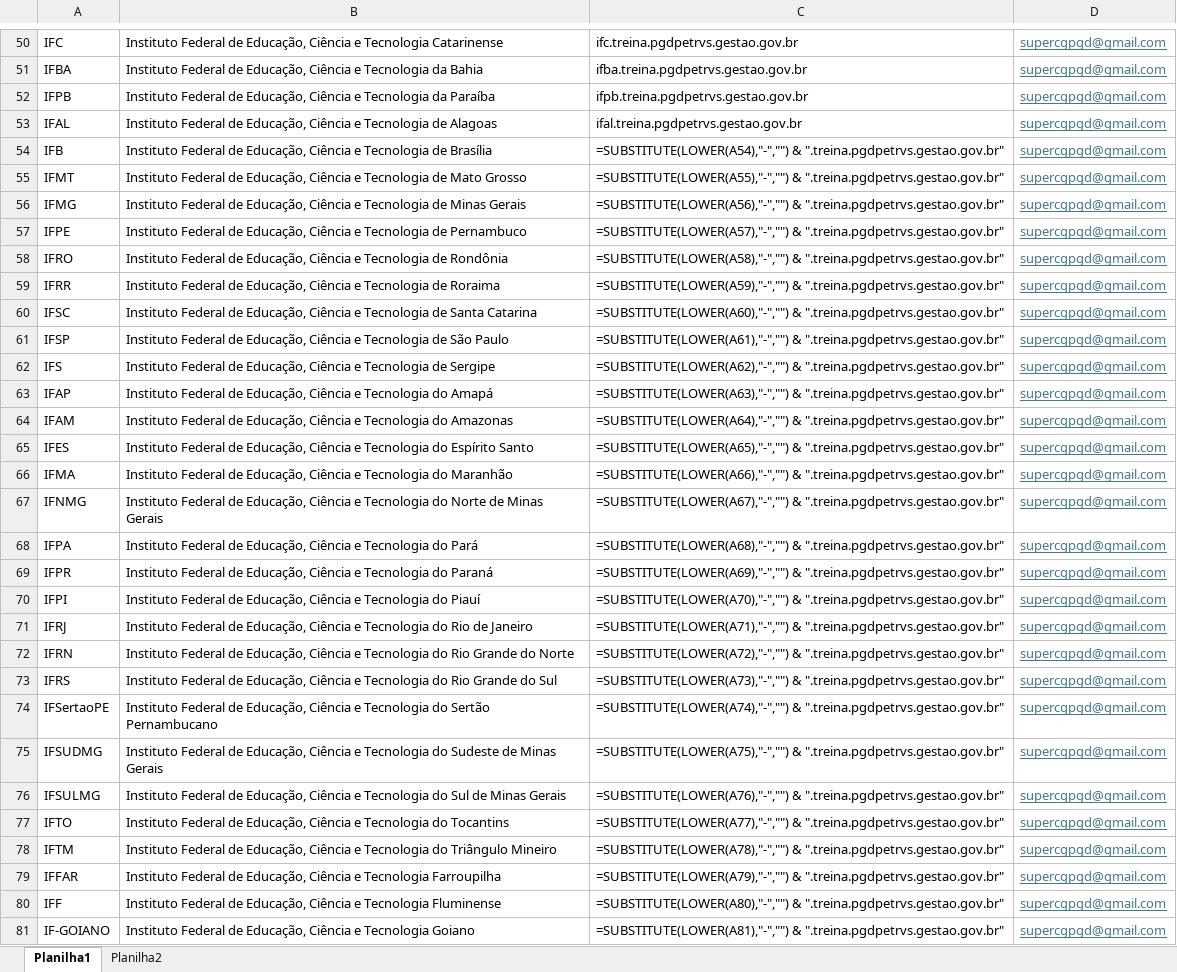
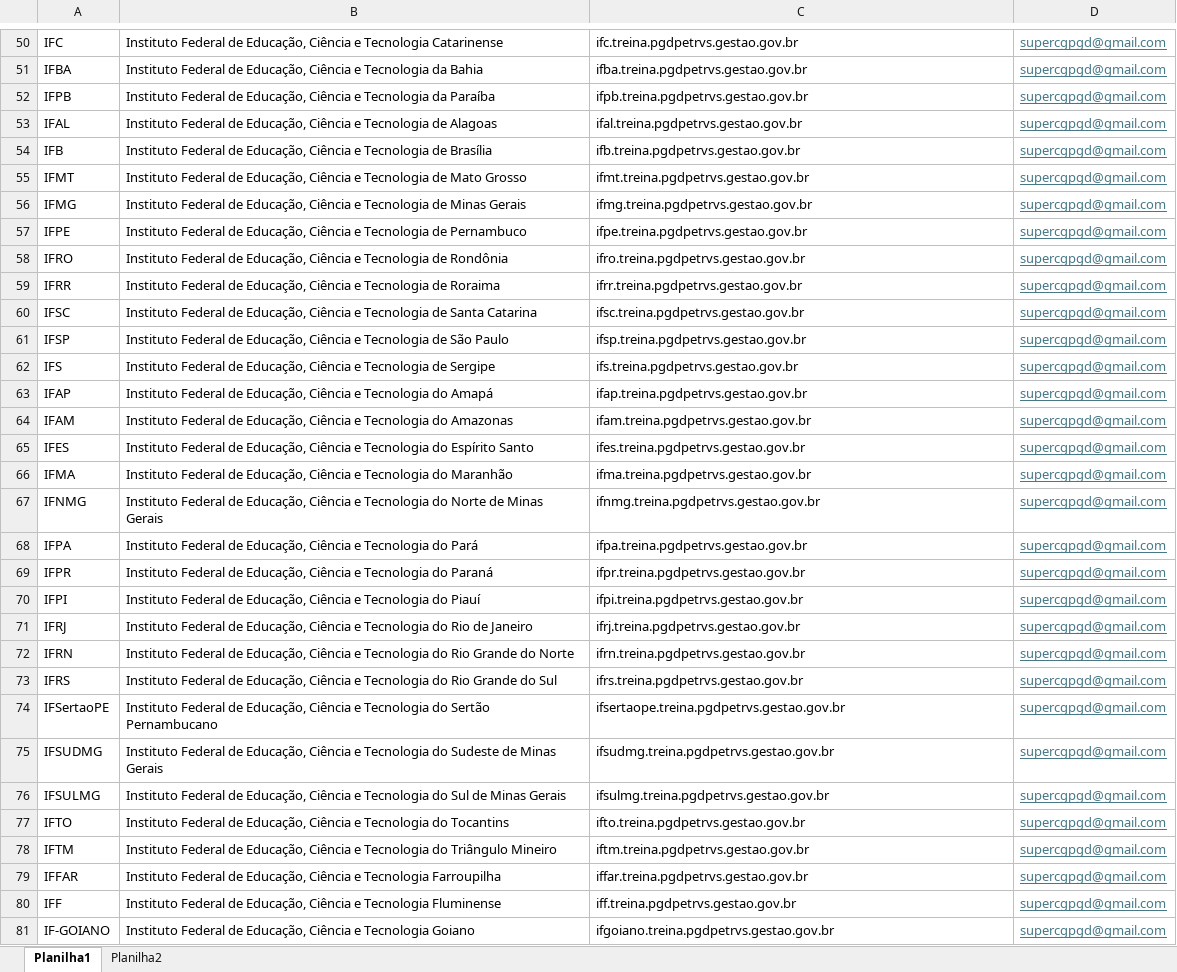
Before and after one commit to gestaogovbr/pgd-petrvs-publico, an Excel workbook: back-end/public/tenants.xlsx, sheet Planilha1, drawn as a sheet; only a part is shown, gaps mark what is left out; values as stored, in another font and other column widths than the file's, no borders; formulas are shown in place of their values; the diff covers the shown part only; the diff names each change by its address in the sheet, - before the commit and + after, or states it on an @@ line.

Commit message:
ajustes planilha

```diff
--- a/back-end/public/tenants.xlsx (sheet Planilha1)
+++ b/back-end/public/tenants.xlsx (sheet Planilha1)
-C54: =SUBSTITUTE(LOWER(A54),"-","") & ".treina.pgdpetrvs.gestao.gov.br"
+C54: ifb.treina.pgdpetrvs.gestao.gov.br
-C55: =SUBSTITUTE(LOWER(A55),"-","") & ".treina.pgdpetrvs.gestao.gov.br"
+C55: ifmt.treina.pgdpetrvs.gestao.gov.br
-C56: =SUBSTITUTE(LOWER(A56),"-","") & ".treina.pgdpetrvs.gestao.gov.br"
+C56: ifmg.treina.pgdpetrvs.gestao.gov.br
-C57: =SUBSTITUTE(LOWER(A57),"-","") & ".treina.pgdpetrvs.gestao.gov.br"
+C57: ifpe.treina.pgdpetrvs.gestao.gov.br
-C58: =SUBSTITUTE(LOWER(A58),"-","") & ".treina.pgdpetrvs.gestao.gov.br"
+C58: ifro.treina.pgdpetrvs.gestao.gov.br
-C59: =SUBSTITUTE(LOWER(A59),"-","") & ".treina.pgdpetrvs.gestao.gov.br"
+C59: ifrr.treina.pgdpetrvs.gestao.gov.br
-C60: =SUBSTITUTE(LOWER(A60),"-","") & ".treina.pgdpetrvs.gestao.gov.br"
+C60: ifsc.treina.pgdpetrvs.gestao.gov.br
-C61: =SUBSTITUTE(LOWER(A61),"-","") & ".treina.pgdpetrvs.gestao.gov.br"
+C61: ifsp.treina.pgdpetrvs.gestao.gov.br
-C62: =SUBSTITUTE(LOWER(A62),"-","") & ".treina.pgdpetrvs.gestao.gov.br"
+C62: ifs.treina.pgdpetrvs.gestao.gov.br
-C63: =SUBSTITUTE(LOWER(A63),"-","") & ".treina.pgdpetrvs.gestao.gov.br"
+C63: ifap.treina.pgdpetrvs.gestao.gov.br
-C64: =SUBSTITUTE(LOWER(A64),"-","") & ".treina.pgdpetrvs.gestao.gov.br"
+C64: ifam.treina.pgdpetrvs.gestao.gov.br
-C65: =SUBSTITUTE(LOWER(A65),"-","") & ".treina.pgdpetrvs.gestao.gov.br"
+C65: ifes.treina.pgdpetrvs.gestao.gov.br
-C66: =SUBSTITUTE(LOWER(A66),"-","") & ".treina.pgdpetrvs.gestao.gov.br"
+C66: ifma.treina.pgdpetrvs.gestao.gov.br
-C67: =SUBSTITUTE(LOWER(A67),"-","") & ".treina.pgdpetrvs.gestao.gov.br"
+C67: ifnmg.treina.pgdpetrvs.gestao.gov.br
-C68: =SUBSTITUTE(LOWER(A68),"-","") & ".treina.pgdpetrvs.gestao.gov.br"
+C68: ifpa.treina.pgdpetrvs.gestao.gov.br
-C69: =SUBSTITUTE(LOWER(A69),"-","") & ".treina.pgdpetrvs.gestao.gov.br"
+C69: ifpr.treina.pgdpetrvs.gestao.gov.br
-C70: =SUBSTITUTE(LOWER(A70),"-","") & ".treina.pgdpetrvs.gestao.gov.br"
+C70: ifpi.treina.pgdpetrvs.gestao.gov.br
-C71: =SUBSTITUTE(LOWER(A71),"-","") & ".treina.pgdpetrvs.gestao.gov.br"
+C71: ifrj.treina.pgdpetrvs.gestao.gov.br
-C72: =SUBSTITUTE(LOWER(A72),"-","") & ".treina.pgdpetrvs.gestao.gov.br"
+C72: ifrn.treina.pgdpetrvs.gestao.gov.br
-C73: =SUBSTITUTE(LOWER(A73),"-","") & ".treina.pgdpetrvs.gestao.gov.br"
+C73: ifrs.treina.pgdpetrvs.gestao.gov.br
-C74: =SUBSTITUTE(LOWER(A74),"-","") & ".treina.pgdpetrvs.gestao.gov.br"
+C74: ifsertaope.treina.pgdpetrvs.gestao.gov.br
-C75: =SUBSTITUTE(LOWER(A75),"-","") & ".treina.pgdpetrvs.gestao.gov.br"
+C75: ifsudmg.treina.pgdpetrvs.gestao.gov.br
-C76: =SUBSTITUTE(LOWER(A76),"-","") & ".treina.pgdpetrvs.gestao.gov.br"
+C76: ifsulmg.treina.pgdpetrvs.gestao.gov.br
-C77: =SUBSTITUTE(LOWER(A77),"-","") & ".treina.pgdpetrvs.gestao.gov.br"
+C77: ifto.treina.pgdpetrvs.gestao.gov.br
-C78: =SUBSTITUTE(LOWER(A78),"-","") & ".treina.pgdpetrvs.gestao.gov.br"
+C78: iftm.treina.pgdpetrvs.gestao.gov.br
-C79: =SUBSTITUTE(LOWER(A79),"-","") & ".treina.pgdpetrvs.gestao.gov.br"
+C79: iffar.treina.pgdpetrvs.gestao.gov.br
-C80: =SUBSTITUTE(LOWER(A80),"-","") & ".treina.pgdpetrvs.gestao.gov.br"
+C80: iff.treina.pgdpetrvs.gestao.gov.br
-C81: =SUBSTITUTE(LOWER(A81),"-","") & ".treina.pgdpetrvs.gestao.gov.br"
+C81: ifgoiano.treina.pgdpetrvs.gestao.gov.br
```
Also changed, not shown: 67 edited cells elsewhere in this sheet.
